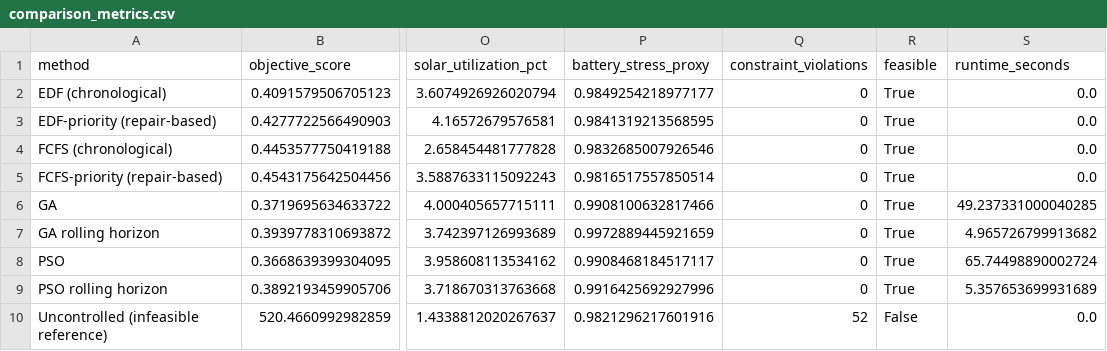
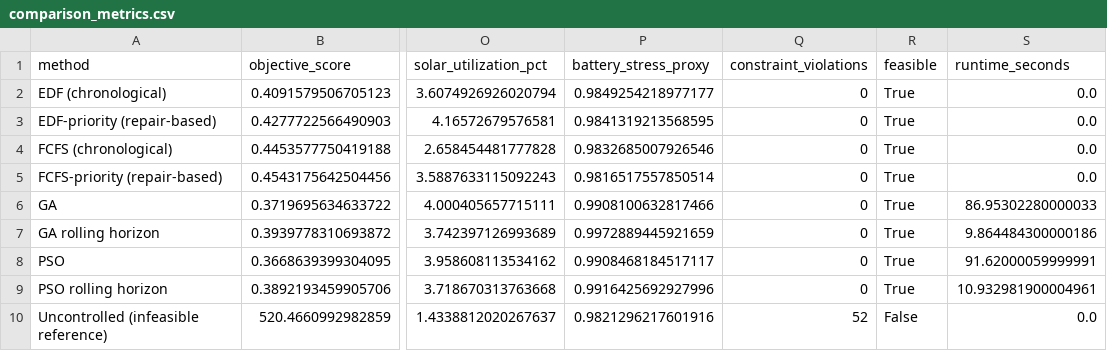
Before and after one commit to Goon-12/EV-charging, a CSV file: results/final_unified/comparison_metrics.csv, drawn as a sheet; only a part is shown, gaps mark what is left out; the diff names each change by its address in the sheet, - before the commit and + after, or states it on an @@ line.

```diff
--- a/results/final_unified/comparison_metrics.csv
+++ b/results/final_unified/comparison_metrics.csv
-S6 (runtime_seconds): 49.237331000040285
+S6 (runtime_seconds): 86.95302280000033
-S7 (runtime_seconds): 4.965726799913682
+S7 (runtime_seconds): 9.864484300000186
-S8 (runtime_seconds): 65.74498890002724
+S8 (runtime_seconds): 91.62000059999991
-S9 (runtime_seconds): 5.357653699931689
+S9 (runtime_seconds): 10.932981900004961
```
Also changed, not shown: results/final_unified/reference_optimum.csv, results/final_unified/run_manifest.csv, 14 other files.
